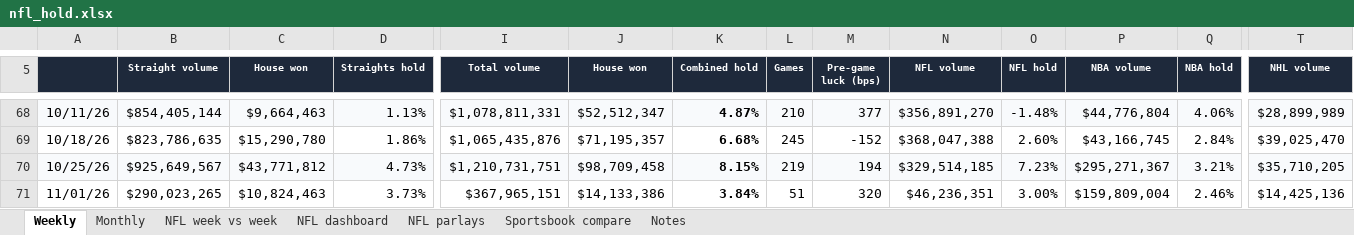
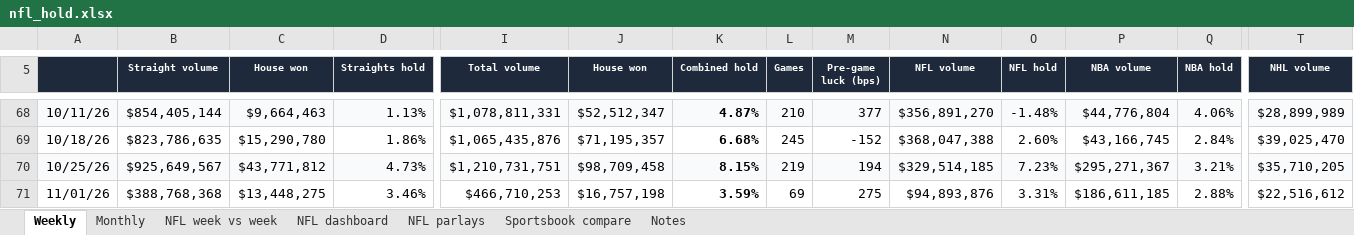
Before and after one commit to yager2/sports-volume, an Excel workbook: nfl_hold.xlsx, sheet Weekly, drawn as a sheet; only a part is shown, gaps mark what is left out; values as stored, in another font and other column widths than the file's, no borders; charts and pictures and conditional formats not drawn; the diff covers the shown part only; the diff names each change by its address in the sheet, - before the commit and + after, or states it on an @@ line.

```diff
--- a/nfl_hold.xlsx (sheet Weekly)
+++ b/nfl_hold.xlsx (sheet Weekly)
-B71 (Straight volume): $290,023,265
+B71 (Straight volume): $388,768,368
-C71 (House won): $10,824,463
+C71 (House won): $13,448,275
-D71 (Straights hold): 3.73%
+D71 (Straights hold): 3.46%
-I71 (Total volume): $367,965,151
+I71 (Total volume): $466,710,253
-J71 (House won): $14,133,386
+J71 (House won): $16,757,198
-K71 (Combined hold): 3.84%
+K71 (Combined hold): 3.59%
-L71 (Games): 51
+L71 (Games): 69
-M71 (Pre-game luck (bps)): 320
+M71 (Pre-game luck (bps)): 275
-N71 (NFL volume): $46,236,351
+N71 (NFL volume): $94,893,876
-O71 (NFL hold): 3.00%
+O71 (NFL hold): 3.31%
-P71 (NBA volume): $159,809,004
+P71 (NBA volume): $186,611,185
-Q71 (NBA hold): 2.46%
+Q71 (NBA hold): 2.88%
-T71 (NHL volume): $14,425,136
+T71 (NHL volume): $22,516,612
```
Also changed, not shown: 3 edited cells elsewhere in this sheet, sheet NFL dashboard, sheet Monthly, sheet Sportsbook compare, sheet NFL week vs week, sheet Notes, 27 other files.
